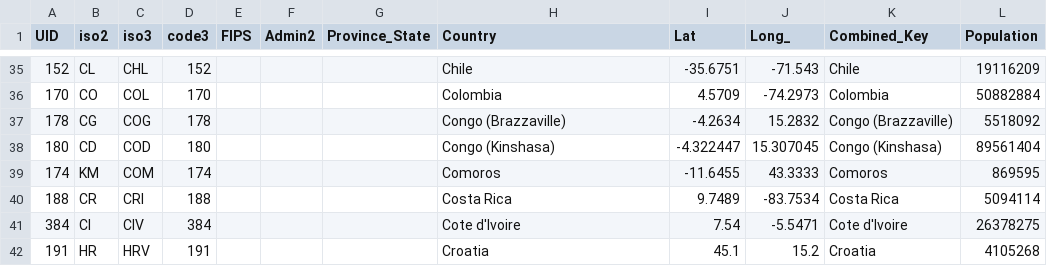
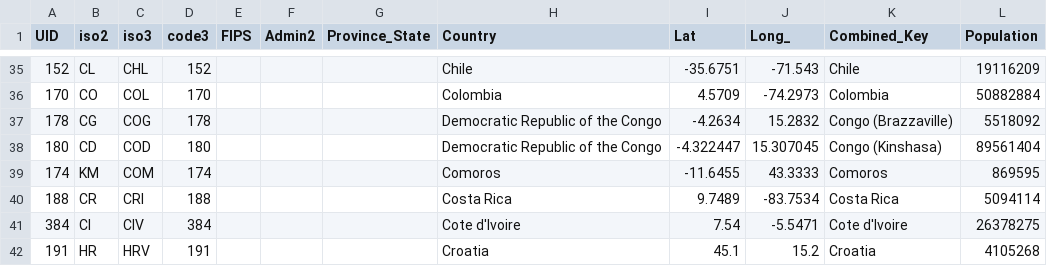
Before and after one commit to ghanendrapiplani/vis_final_project, a CSV file: web_app/country_lookup.csv, drawn as a sheet; only a part is shown, gaps mark what is left out.

```diff
--- a/web_app/country_lookup.csv
+++ b/web_app/country_lookup.csv
@@ -36,4 +36,4 @@ UID,iso2,iso3,code3,FIPS,Admin2,Province_State,Country,Lat,Long_,Combined_Key,Po
 170,CO,COL,170,,,,Colombia,4.5709,-74.2973,Colombia,50882884
-178,CG,COG,178,,,,Congo (Brazzaville),-4.2634,15.2832,Congo (Brazzaville),5518092
-180,CD,COD,180,,,,Congo (Kinshasa),-4.322447,15.307045,Congo (Kinshasa),89561404
+178,CG,COG,178,,,,Democratic Republic of the Congo,-4.2634,15.2832,Congo (Brazzaville),5518092
+180,CD,COD,180,,,,Democratic Republic of the Congo,-4.322447,15.307045,Congo (Kinshasa),89561404
 174,KM,COM,174,,,,Comoros,-11.6455,43.3333,Comoros,869595
```
Also changed, not shown: web_app/Life_Expectancy_Data.csv, 4 other files.
